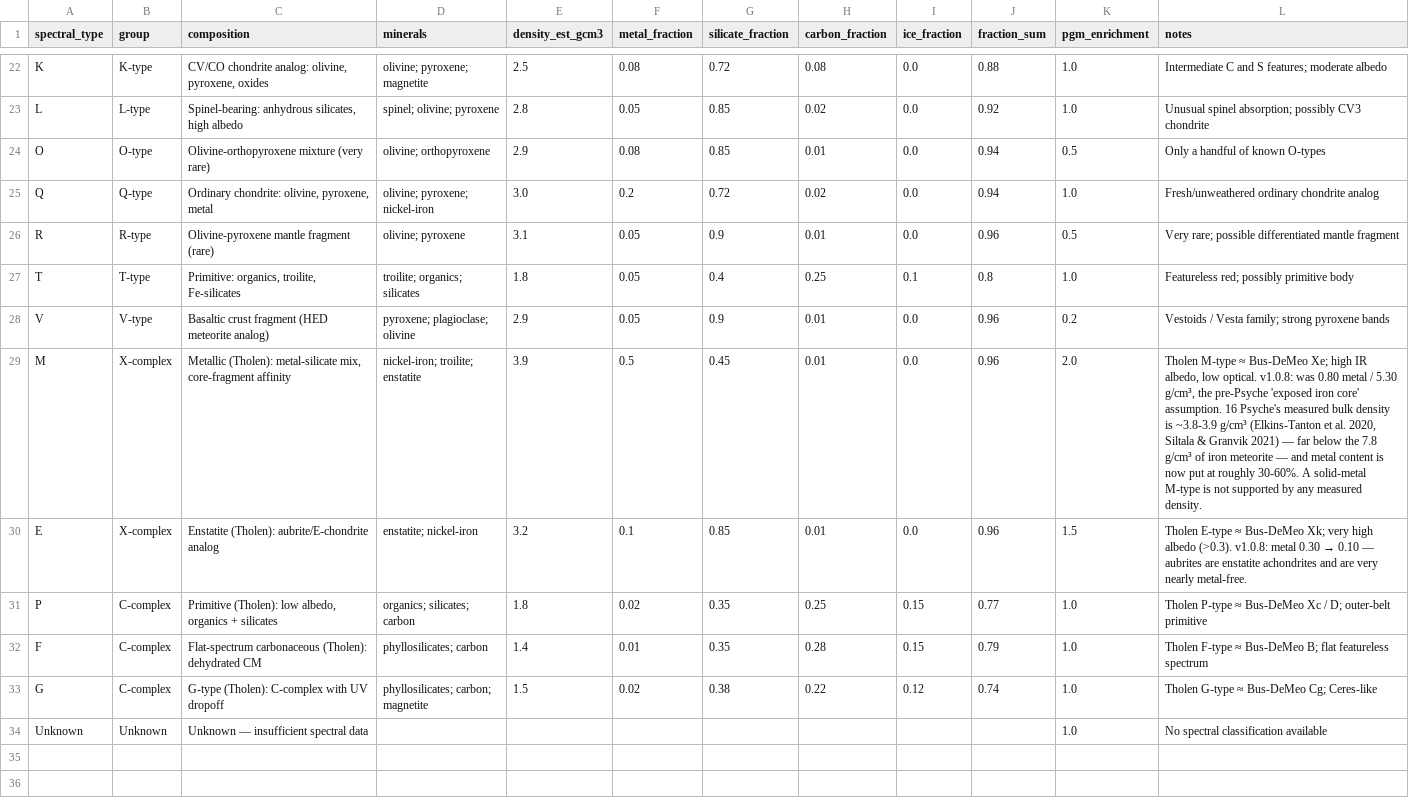
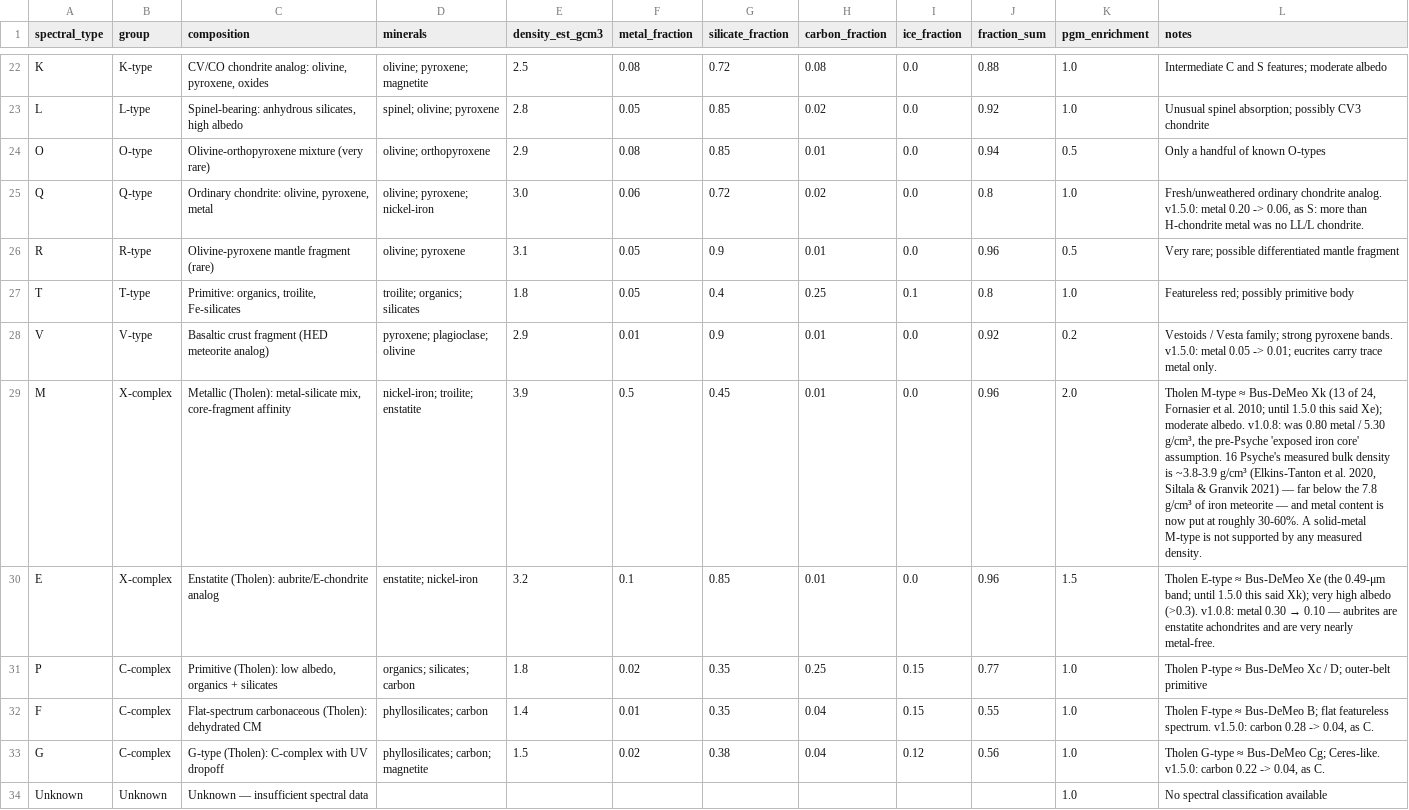
Before and after one commit to loggger101/AsteroidCatalog, a CSV file: reference/taxonomy_composition.csv, drawn as a sheet; only a part is shown, gaps mark what is left out; the diff covers the shown part only.

```diff
--- a/reference/taxonomy_composition.csv
+++ b/reference/taxonomy_composition.csv
@@ -24,11 +24,11 @@ L,L-type,"Spinel-bearing: anhydrous silicates, high albedo",spinel; olivine; pyr
 O,O-type,Olivine-orthopyroxene mixture (very rare),olivine; orthopyroxene,2.9,0.08,0.85,0.01,0.0,0.94,0.5,Only a handful of known O-types
-Q,Q-type,"Ordinary chondrite: olivine, pyroxene, metal",olivine; pyroxene; nickel-iron,3.0,0.2,0.72,0.02,0.0,0.94,1.0,Fresh/unweathered ordinary chondrite analog
+Q,Q-type,"Ordinary chondrite: olivine, pyroxene, metal",olivine; pyroxene; nickel-iron,3.0,0.06,0.72,0.02,0.0,0.8,1.0,"Fresh/unweathered ordinary chondrite analog.  v1.5.0: metal 0.20 -> 0.06, as S: more than H-chondrite metal was no LL/L chondrite."
 R,R-type,Olivine-pyroxene mantle fragment (rare),olivine; pyroxene,3.1,0.05,0.9,0.01,0.0,0.96,0.5,Very rare; possible differentiated mantle fragment
 T,T-type,"Primitive: organics, troilite, Fe-silicates",troilite; organics; silicates,1.8,0.05,0.4,0.25,0.1,0.8,1.0,Featureless red; possibly primitive body
-V,V-type,Basaltic crust fragment (HED meteorite analog),pyroxene; plagioclase; olivine,2.9,0.05,0.9,0.01,0.0,0.96,0.2,Vestoids / Vesta family; strong pyroxene bands
-M,X-complex,"Metallic (Tholen): metal-silicate mix, core-fragment affinity",nickel-iron; troilite; enstatite,3.9,0.5,0.45,0.01,0.0,0.96,2.0,"Tholen M-type ≈ Bus-DeMeo Xe; high IR albedo, low optical.  v1.0.8: was 0.80 metal / 5.30 g/cm³, the pre-Psyche 'exposed iron core' assumption.  16 Psyche's measured bulk density is ~3.8-3.9 g/cm³ (Elkins-Tanton et al. 2020, Siltala & Granvik 2021) — far below the 7.8 g/cm³ of iron meteorite — and metal content is now put at roughly 30-60%.  A solid-metal M-type is not supported by any measured density."
-E,X-complex,Enstatite (Tholen): aubrite/E-chondrite analog,enstatite; nickel-iron,3.2,0.1,0.85,0.01,0.0,0.96,1.5,Tholen E-type ≈ Bus-DeMeo Xk; very high albedo (>0.3).  v1.0.8: metal 0.30 → 0.10 — aubrites are enstatite achondrites and are very nearly metal-free.
+V,V-type,Basaltic crust fragment (HED meteorite analog),pyroxene; plagioclase; olivine,2.9,0.01,0.9,0.01,0.0,0.92,0.2,Vestoids / Vesta family; strong pyroxene bands.  v1.5.0: metal 0.05 -> 0.01; eucrites carry trace metal only.
+M,X-complex,"Metallic (Tholen): metal-silicate mix, core-fragment affinity",nickel-iron; troilite; enstatite,3.9,0.5,0.45,0.01,0.0,0.96,2.0,"Tholen M-type ≈ Bus-DeMeo Xk (13 of 24, Fornasier et al. 2010; until 1.5.0 this said Xe); moderate albedo.  v1.0.8: was 0.80 metal / 5.30 g/cm³, the pre-Psyche 'exposed iron core' assumption.  16 Psyche's measured bulk density is ~3.8-3.9 g/cm³ (Elkins-Tanton et al. 2020, Siltala & Granvik 2021) — far below the 7.8 g/cm³ of iron meteorite — and metal content is now put at roughly 30-60%.  A solid-metal M-type is not supported by any measured density."
+E,X-complex,Enstatite (Tholen): aubrite/E-chondrite analog,enstatite; nickel-iron,3.2,0.1,0.85,0.01,0.0,0.96,1.5,Tholen E-type ≈ Bus-DeMeo Xe (the 0.49-μm band; until 1.5.0 this said Xk); very high albedo (>0.3).  v1.0.8: metal 0.30 → 0.10 — aubrites are enstatite achondrites and are very nearly metal-free.
 P,C-complex,"Primitive (Tholen): low albedo, organics + silicates",organics; silicates; carbon,1.8,0.02,0.35,0.25,0.15,0.77,1.0,Tholen P-type ≈ Bus-DeMeo Xc / D; outer-belt primitive
-F,C-complex,Flat-spectrum carbonaceous (Tholen): dehydrated CM,phyllosilicates; carbon,1.4,0.01,0.35,0.28,0.15,0.79,1.0,Tholen F-type ≈ Bus-DeMeo B; flat featureless spectrum
-G,C-complex,G-type (Tholen): C-complex with UV dropoff,phyllosilicates; carbon; magnetite,1.5,0.02,0.38,0.22,0.12,0.74,1.0,Tholen G-type ≈ Bus-DeMeo Cg; Ceres-like
+F,C-complex,Flat-spectrum carbonaceous (Tholen): dehydrated CM,phyllosilicates; carbon,1.4,0.01,0.35,0.04,0.15,0.55,1.0,"Tholen F-type ≈ Bus-DeMeo B; flat featureless spectrum.  v1.5.0: carbon 0.28 -> 0.04, as C."
+G,C-complex,G-type (Tholen): C-complex with UV dropoff,phyllosilicates; carbon; magnetite,1.5,0.02,0.38,0.04,0.12,0.56,1.0,"Tholen G-type ≈ Bus-DeMeo Cg; Ceres-like.  v1.5.0: carbon 0.22 -> 0.04, as C."
 Unknown,Unknown,Unknown — insufficient spectral data,,,,,,,,1.0,No spectral classification available
```
Also changed, not shown: 55 edited cells elsewhere in this file, 18 other files.
